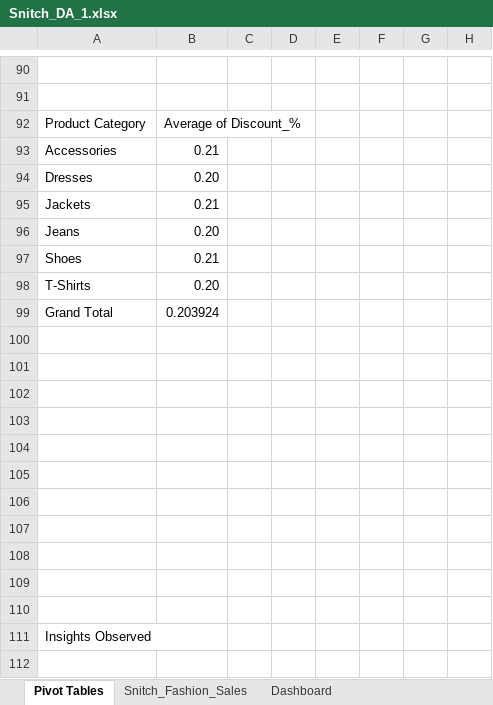
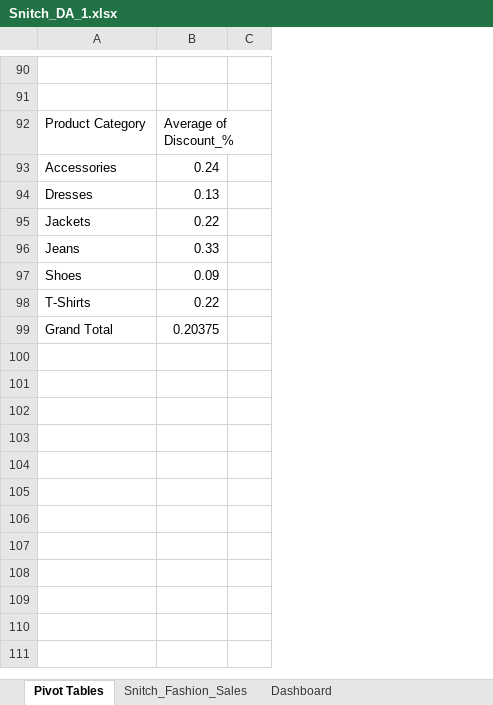
Before and after one commit to maha0210ms-hue/ExcelDashboard_SnitchFashionSales, an Excel workbook: Snitch_DA_1.xlsx, sheet Pivot Tables, drawn as a sheet; only a part is shown, gaps mark what is left out; values as stored, in another font and other column widths than the file's, no borders; charts and pictures not drawn; removed rows and columns are numbered as before the commit, all else as after; the diff covers the shown part only; the diff names each change by its address in the sheet, - before the commit and + after, or states it on an @@ line.

```diff
--- a/Snitch_DA_1.xlsx (sheet Pivot Tables)
+++ b/Snitch_DA_1.xlsx (sheet Pivot Tables)
-column C, empty
-column D, empty
-column E, empty
-column F, empty
-column G, empty
-column H, empty
+column C, empty
-B93: 0.21
+B93: 0.24
-B94: 0.20
+B94: 0.13
-B95: 0.21
+B95: 0.22
-B96: 0.20
+B96: 0.33
-B97: 0.21
+B97: 0.09
-B98: 0.20
+B98: 0.22
-B99: 0.203924
+B99: 0.20375
-row 100: (empty)
-row 101: (empty)
-row 102: (empty)
-row 103: (empty)
-row 104: (empty)
-row 105: (empty)
-row 106: (empty)
-row 107: (empty)
-row 108: (empty)
-row 109: (empty)
-row 110: (empty)
-row 111: Insights Observed
-row 112: (empty)
```
Also changed, not shown: 5 added rows, 14 removed rows and 18 edited cells elsewhere in this sheet, sheet Dashboard, charts or pictures, 1 other file.
